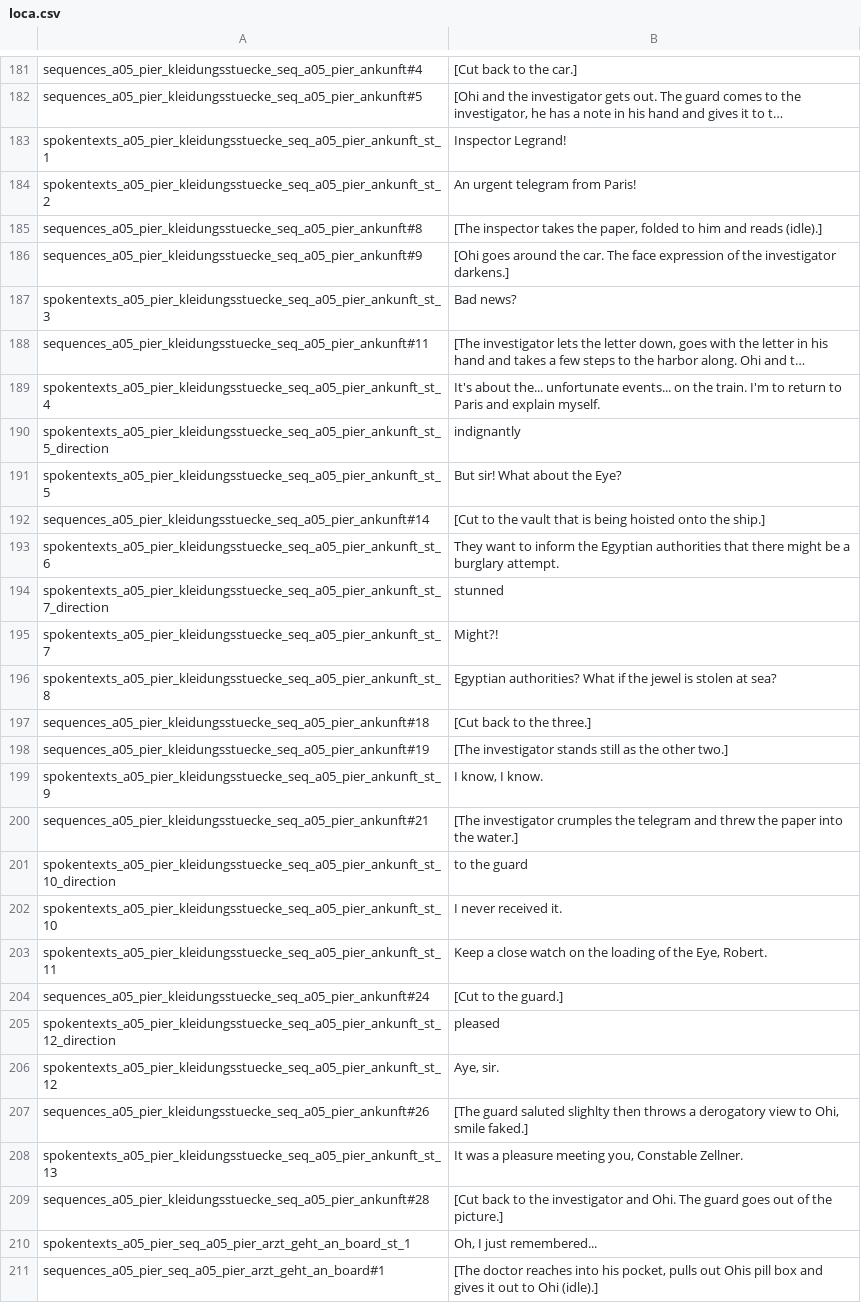
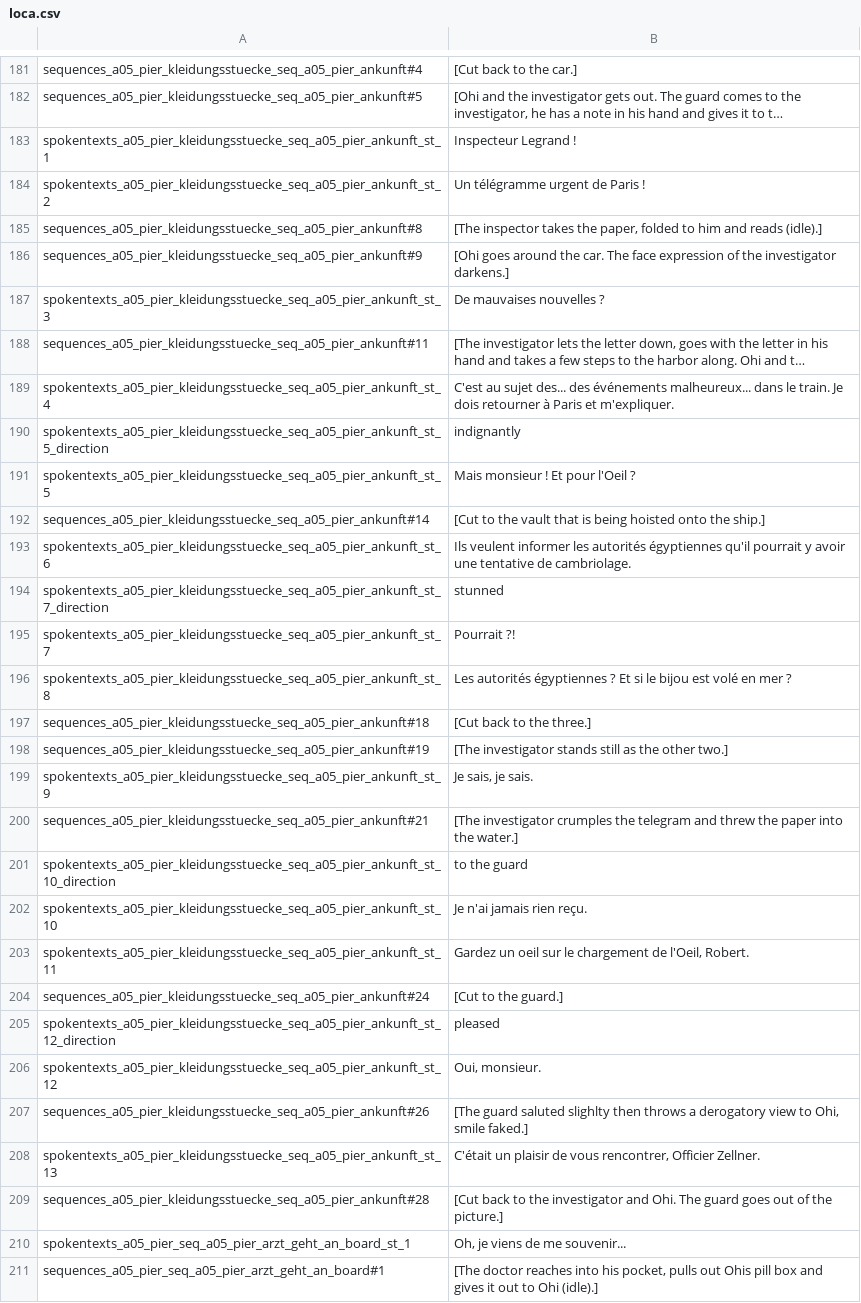
Before and after one commit to Smash15195/Traduction-Francaise-The-Raven---Chapter-1---The-Eye-of-the-Sphinx, a CSV file: lang/fr/text/abschnitt_05/loca.csv, drawn as a sheet; only a part is shown, gaps mark what is left out; long unchanged cells end in …; the diff covers the shown part only; the diff names each change by its address in the sheet, - before the commit and + after, or states it on an @@ line.

```diff
--- a/lang/fr/text/abschnitt_05/loca.csv
+++ b/lang/fr/text/abschnitt_05/loca.csv
-B183: Inspector Legrand!
+B183: Inspecteur Legrand !
-B184: An urgent telegram from Paris!
+B184: Un télégramme urgent de Paris !
-B187: Bad news?
+B187: De mauvaises nouvelles ?
-B189: It's about the... unfortunate events... on the train. I'm to return to Paris and explain myself.
+B189: C'est au sujet des... des événements malheureux... dans le train. Je dois retourner à Paris et m'expliquer.
-B191: But sir! What about the Eye?
+B191: Mais monsieur ! Et pour l'Oeil ?
-B193: They want to inform the Egyptian authorities that there might be a burglary attempt.
+B193: Ils veulent informer les autorités égyptiennes qu'il pourrait y avoir une tentative de cambriolage.
-B195: Might?!
+B195: Pourrait ?!
-B196: Egyptian authorities? What if the jewel is stolen at sea?
+B196: Les autorités égyptiennes ? Et si le bijou est volé en mer ?
-B199: I know, I know.
+B199: Je sais, je sais.
-B202: I never received it.
+B202: Je n'ai jamais rien reçu.
-B203: Keep a close watch on the loading of the Eye, Robert.
+B203: Gardez un oeil sur le chargement de l'Oeil, Robert.
-B206: Aye, sir.
+B206: Oui, monsieur.
-B208: It was a pleasure meeting you, Constable Zellner.
+B208: C'était un plaisir de vous rencontrer, Officier Zellner.
-B210: Oh, I just remembered...
+B210: Oh, je viens de me souvenir...
```
Also changed, not shown: 121 edited cells elsewhere in this file.
